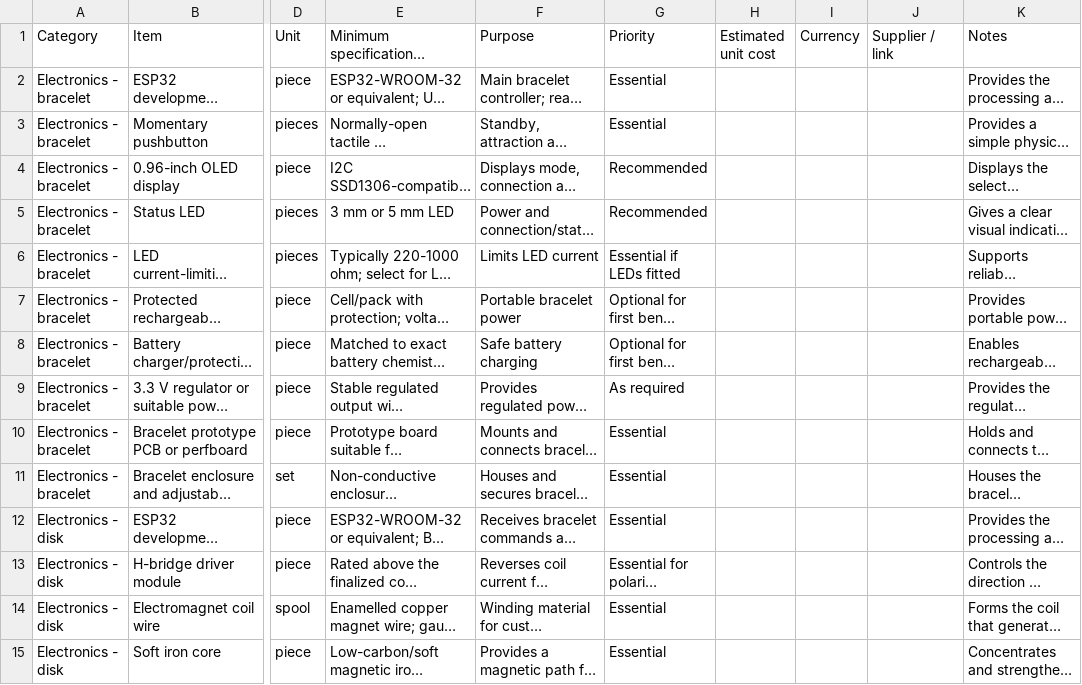
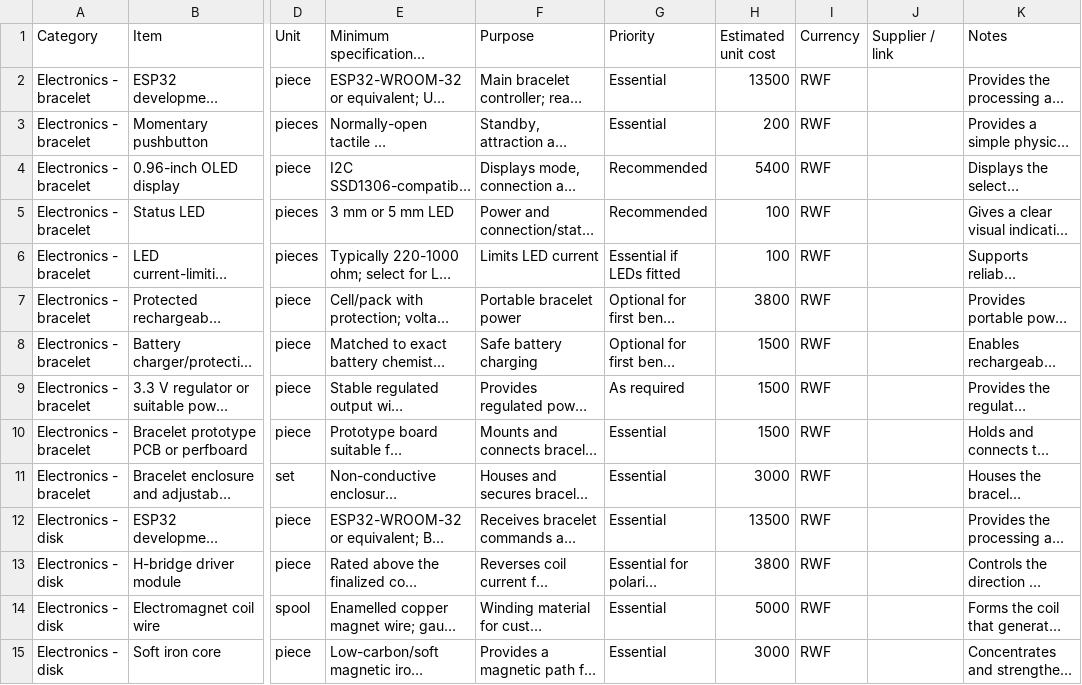
Before and after one commit to Gibson-max/Project_MANTIS, a CSV file: MANTIS_BOM.csv, drawn as a sheet; only a part is shown, gaps mark what is left out; long unchanged cells end in …; the diff covers the shown part only; the diff names each change by its address in the sheet, - before the commit and + after, or states it on an @@ line.

Commit message:
updated bom.csv file

```diff
--- a/MANTIS_BOM.csv
+++ b/MANTIS_BOM.csv
-H2 (Estimated unit cost): (empty)
+H2 (Estimated unit cost): 13500
-I2:I15 (Currency): (empty)
+I2:I15 (Currency): RWF
-H3 (Estimated unit cost): (empty)
+H3 (Estimated unit cost): 200
-H4 (Estimated unit cost): (empty)
+H4 (Estimated unit cost): 5400
-H5:H6 (Estimated unit cost): (empty)
+H5:H6 (Estimated unit cost): 100
-H7 (Estimated unit cost): (empty)
+H7 (Estimated unit cost): 3800
-H8:H10 (Estimated unit cost): (empty)
+H8:H10 (Estimated unit cost): 1500
-H11 (Estimated unit cost): (empty)
+H11 (Estimated unit cost): 3000
-H12 (Estimated unit cost): (empty)
+H12 (Estimated unit cost): 13500
-H13 (Estimated unit cost): (empty)
+H13 (Estimated unit cost): 3800
-H14 (Estimated unit cost): (empty)
+H14 (Estimated unit cost): 5000
-H15 (Estimated unit cost): (empty)
+H15 (Estimated unit cost): 3000
```
Also changed, not shown: 2 removed rows and 45 edited cells elsewhere in this file.
